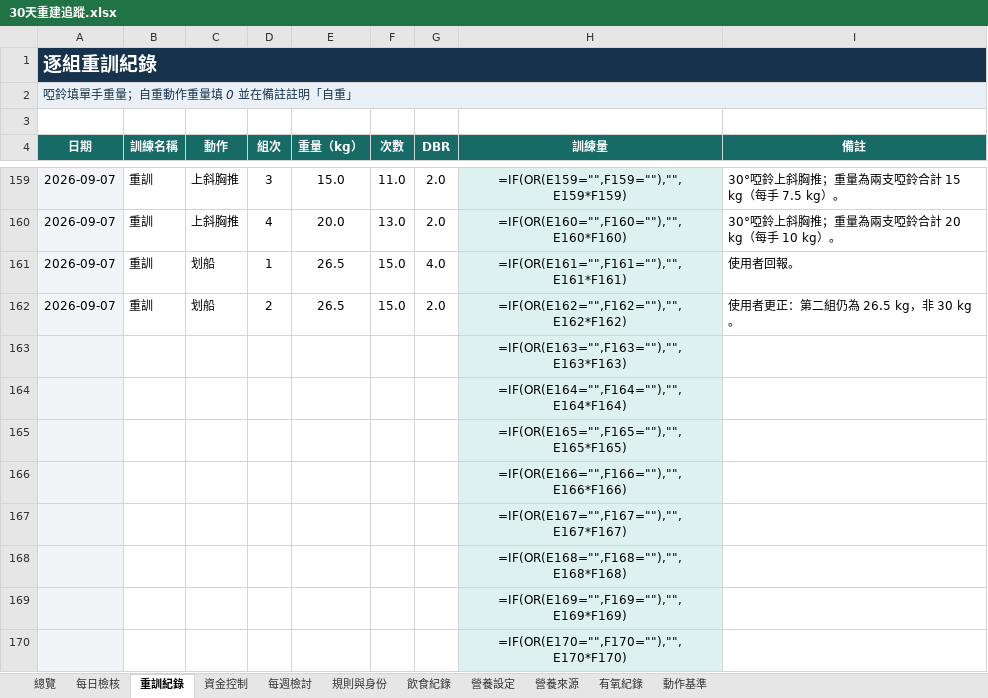
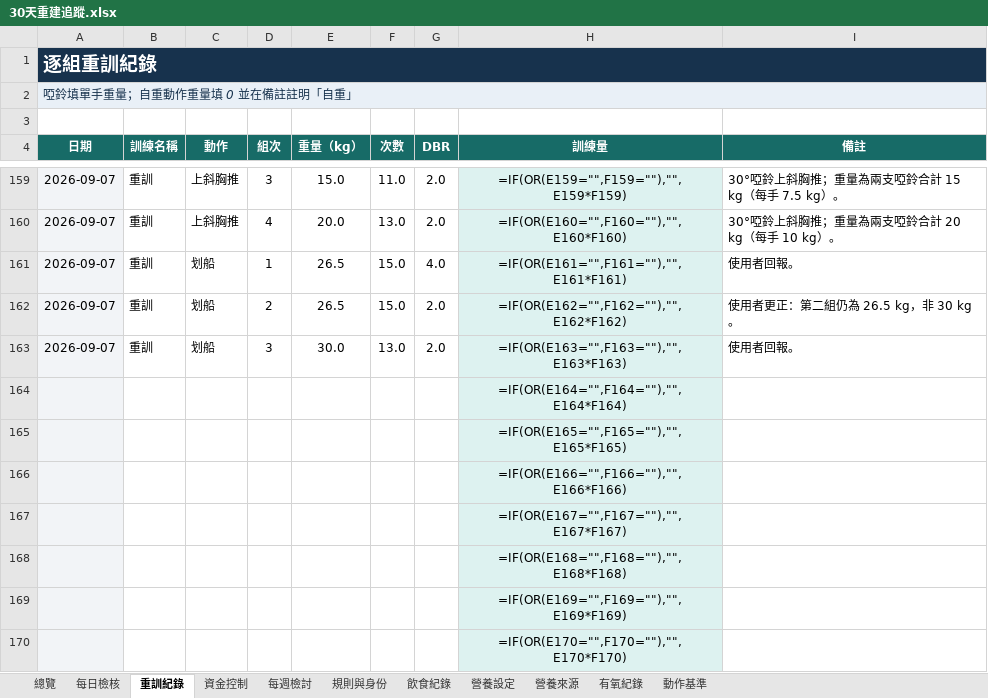
Before and after one commit to asadman1523/30-day-reset-tracker, an Excel workbook: 30天重建追蹤.xlsx, sheet 重訓紀錄, drawn as a sheet; only a part is shown, gaps mark what is left out; values as stored, in another font and other column widths than the file's, no borders; formulas without a stored value are shown as written; removed rows and columns are numbered as before the commit, all else as after; the diff names each change by its address in the sheet, - before the commit and + after, or states it on an @@ line.

```diff
--- a/30天重建追蹤.xlsx (sheet 重訓紀錄)
+++ b/30天重建追蹤.xlsx (sheet 重訓紀錄)
-row 163:  |  |  |  |  |  |  | =IF(OR(E163="",F163=""),"",E163*F163)
+row 163: 2026-09-07 | 重訓 | 划船 | 3 | 30.0 | 13.0 | 2.0 | =IF(OR(E163="",F163=""),"",E163*F163) | 使用者回報。
```
Also changed, not shown: sheet 動作基準, 3 other files.
